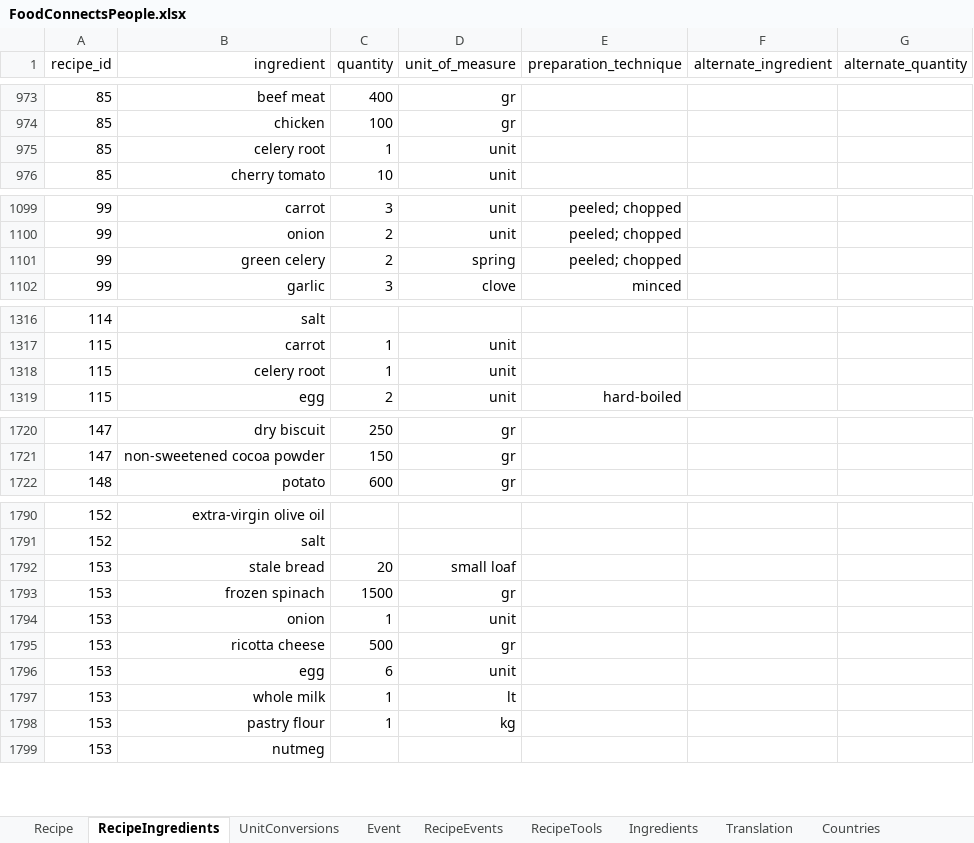
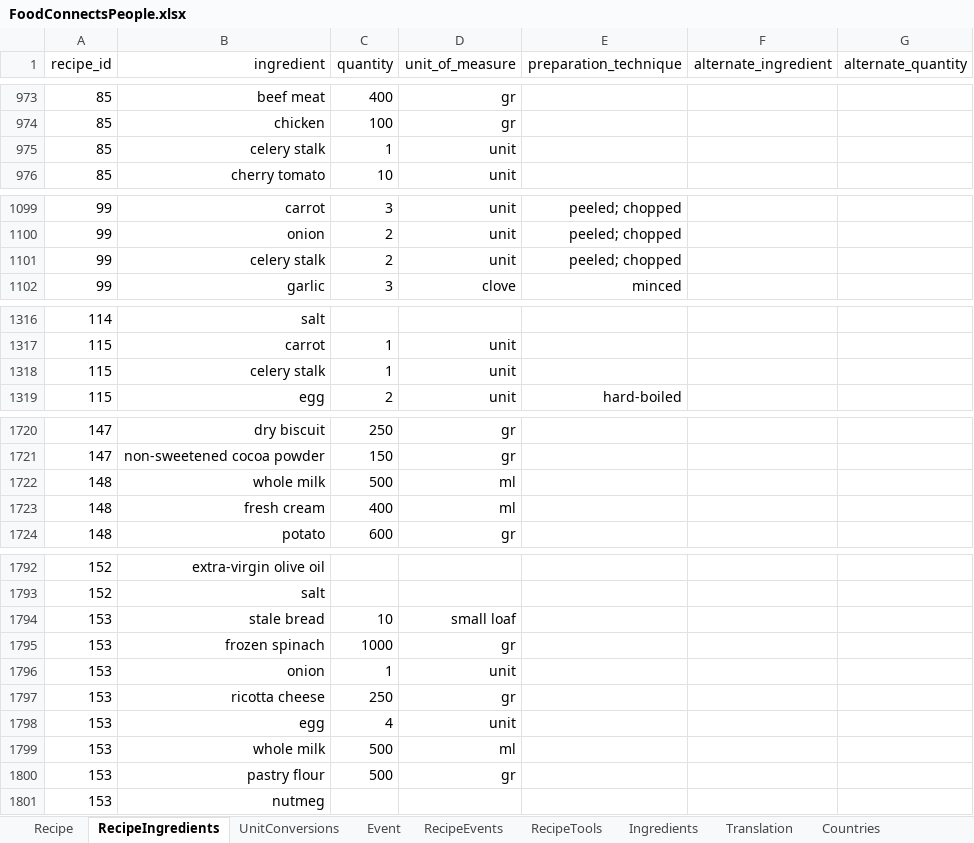
Before and after one commit to FoodConnectsPeople/foodconnectspeople-tool, an Excel workbook: data_sources/scripts/files/FoodConnectsPeople.xlsx, sheet RecipeIngredients, drawn as a sheet; only a part is shown, gaps mark what is left out; values as stored, in another font and other column widths than the file's, no borders; addresses are those after the commit; the diff covers the shown part only; the diff names each change by its address in the sheet, - before the commit and + after, or states it on an @@ line.

Commit message:
Fixed celery

```diff
--- a/data_sources/scripts/files/FoodConnectsPeople.xlsx (sheet RecipeIngredients)
+++ b/data_sources/scripts/files/FoodConnectsPeople.xlsx (sheet RecipeIngredients)
-B975 (ingredient): celery root
+B975 (ingredient): celery stalk
-B1101 (ingredient): green celery
+B1101 (ingredient): celery stalk
-D1101 (unit_of_measure): spring
+D1101 (unit_of_measure): unit
-B1318 (ingredient): celery root
+B1318 (ingredient): celery stalk
+row 1722: 148 | whole milk | 500 | ml
+row 1723: 148 | fresh cream | 400 | ml
-C1794 (quantity): 20
+C1794 (quantity): 10
-C1795 (quantity): 1500
+C1795 (quantity): 1000
-C1797 (quantity): 500
+C1797 (quantity): 250
-C1798 (quantity): 6
+C1798 (quantity): 4
-C1799:C1800 (quantity): 1
+C1799:C1800 (quantity): 500
-D1799 (unit_of_measure): lt
+D1799 (unit_of_measure): ml
-D1800 (unit_of_measure): kg
+D1800 (unit_of_measure): gr
```
Also changed, not shown: 2 edited cells elsewhere in this sheet, sheet Ingredients, sheet UnitConversions, sheet Translation, 4 other files.
